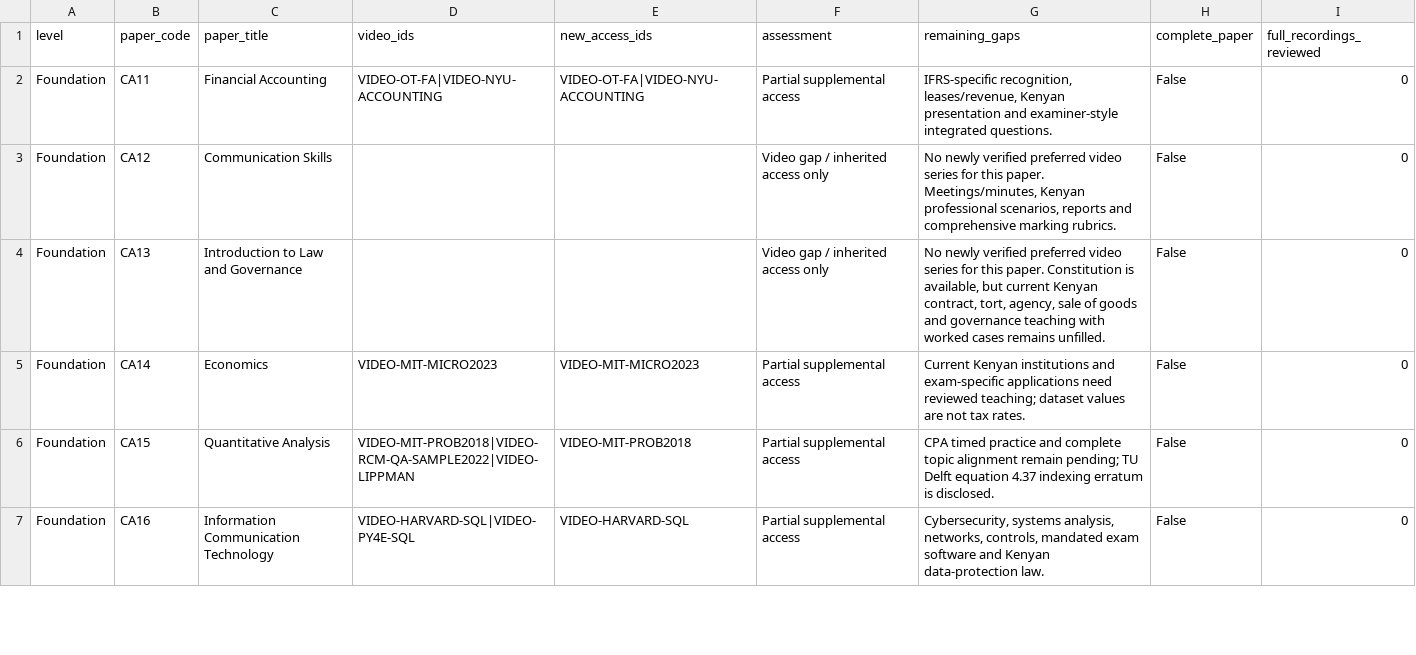
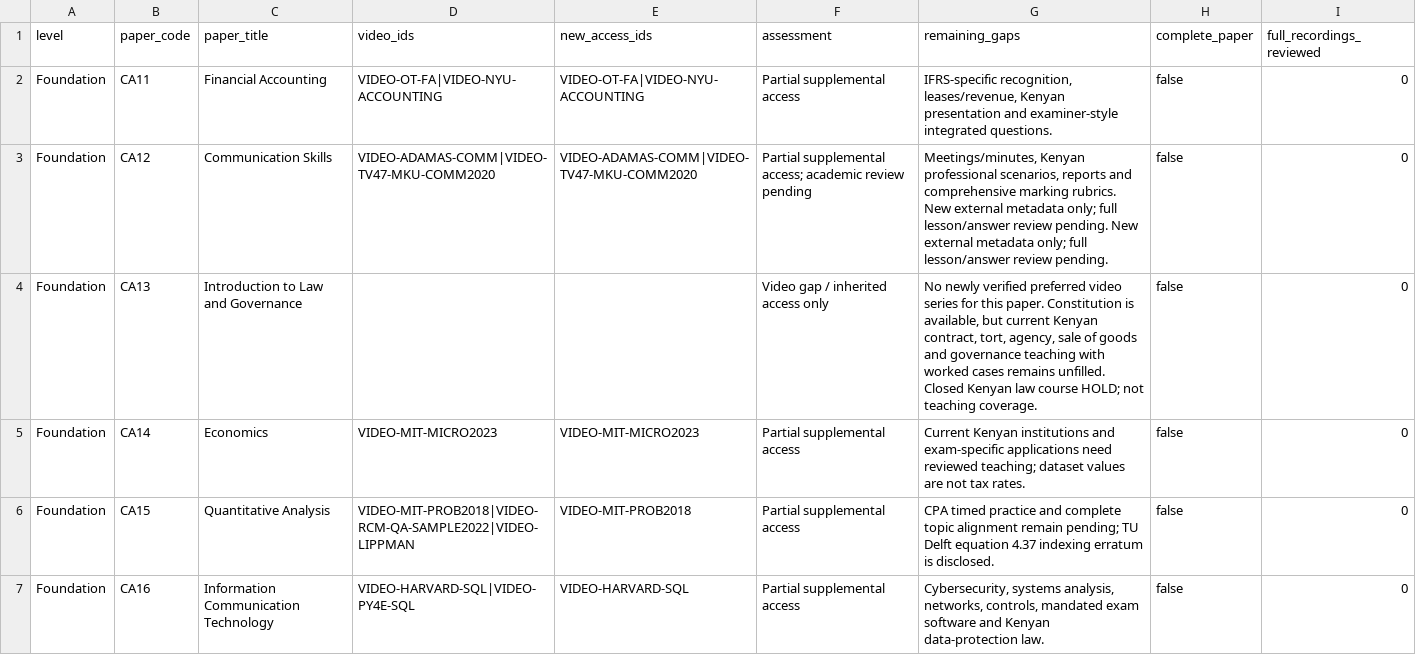
Before and after one commit to StudyMate-N/Certiprep, a CSV file: research-library/kenya-cpa/video-catalogue/video-coverage.csv, drawn as a sheet; only a part is shown; the diff covers the shown part only.

Commit message:
Regenerate granular video coverage CSV from canonical JSON

```diff
--- a/research-library/kenya-cpa/video-catalogue/video-coverage.csv
+++ b/research-library/kenya-cpa/video-catalogue/video-coverage.csv
@@ -1,7 +1,7 @@
 level,paper_code,paper_title,video_ids,new_access_ids,assessment,remaining_gaps,complete_paper,full_recordings_reviewed
-Foundation,CA11,Financial Accounting,VIDEO-OT-FA|VIDEO-NYU-ACCOUNTING,VIDEO-OT-FA|VIDEO-NYU-ACCOUNTING,Partial supplemental access,"IFRS-specific recognition, leases/revenue, Kenyan presentation and examiner-style integrated questions.",False,0
-Foundation,CA12,Communication Skills,,,Video gap / inherited access only,"No newly verified preferred video series for this paper. Meetings/minutes, Kenyan professional scenarios, reports and comprehensive marking rubrics.",False,0
-Foundation,CA13,Introduction to Law and Governance,,,Video gap / inherited access only,"No newly verified preferred video series for this paper. Constitution is available, but current Kenyan contract, tort, agency, sale of goods and governance teaching with worked cases remains unfilled.",False,0
-Foundation,CA14,Economics,VIDEO-MIT-MICRO2023,VIDEO-MIT-MICRO2023,Partial supplemental access,Current Kenyan institutions and exam-specific applications need reviewed teaching; dataset values are not tax rates.,False,0
-Foundation,CA15,Quantitative Analysis,VIDEO-MIT-PROB2018|VIDEO-RCM-QA-SAMPLE2022|VIDEO-LIPPMAN,VIDEO-MIT-PROB2018,Partial supplemental access,CPA timed practice and complete topic alignment remain pending; TU Delft equation 4.37 indexing erratum is disclosed.,False,0
-Foundation,CA16,Information Communication Technology,VIDEO-HARVARD-SQL|VIDEO-PY4E-SQL,VIDEO-HARVARD-SQL,Partial supplemental access,"Cybersecurity, systems analysis, networks, controls, mandated exam software and Kenyan data-protection law.",False,0
+Foundation,CA11,Financial Accounting,VIDEO-OT-FA|VIDEO-NYU-ACCOUNTING,VIDEO-OT-FA|VIDEO-NYU-ACCOUNTING,Partial supplemental access,"IFRS-specific recognition, leases/revenue, Kenyan presentation and examiner-style integrated questions.",false,0
+Foundation,CA12,Communication Skills,VIDEO-ADAMAS-COMM|VIDEO-TV47-MKU-COMM2020,VIDEO-ADAMAS-COMM|VIDEO-TV47-MKU-COMM2020,Partial supplemental access; academic review pending,"Meetings/minutes, Kenyan professional scenarios, reports and comprehensive marking rubrics. New external metadata only; full lesson/answer review pending. New external metadata only; full lesson/answer review pending.",false,0
+Foundation,CA13,Introduction to Law and Governance,,,Video gap / inherited access only,"No newly verified preferred video series for this paper. Constitution is available, but current Kenyan contract, tort, agency, sale of goods and governance teaching with worked cases remains unfilled. Closed Kenyan law course HOLD; not teaching coverage.",false,0
+Foundation,CA14,Economics,VIDEO-MIT-MICRO2023,VIDEO-MIT-MICRO2023,Partial supplemental access,Current Kenyan institutions and exam-specific applications need reviewed teaching; dataset values are not tax rates.,false,0
+Foundation,CA15,Quantitative Analysis,VIDEO-MIT-PROB2018|VIDEO-RCM-QA-SAMPLE2022|VIDEO-LIPPMAN,VIDEO-MIT-PROB2018,Partial supplemental access,CPA timed practice and complete topic alignment remain pending; TU Delft equation 4.37 indexing erratum is disclosed.,false,0
+Foundation,CA16,Information Communication Technology,VIDEO-HARVARD-SQL|VIDEO-PY4E-SQL,VIDEO-HARVARD-SQL,Partial supplemental access,"Cybersecurity, systems analysis, networks, controls, mandated exam software and Kenyan data-protection law.",false,0
```
Also changed, not shown: 45 edited cells elsewhere in this file.
